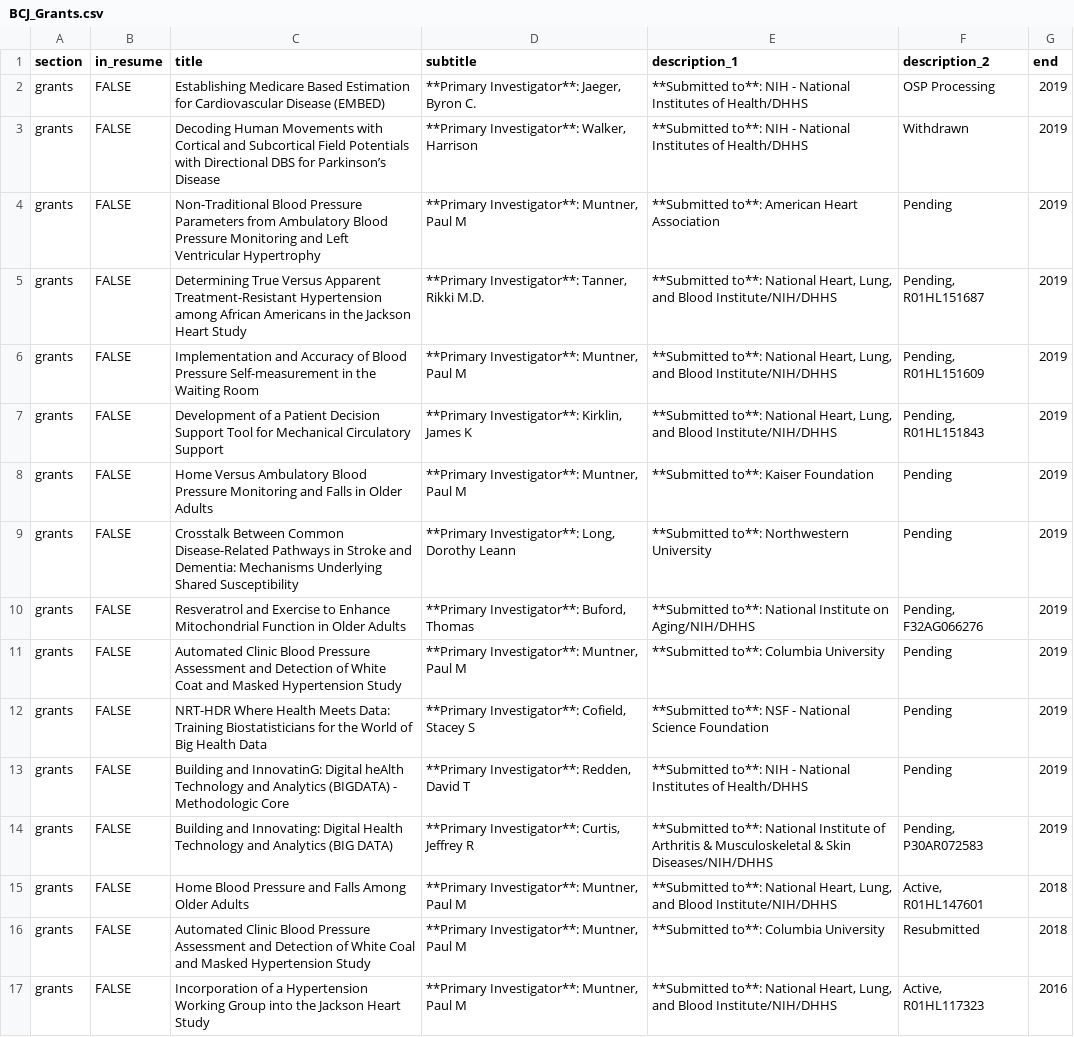
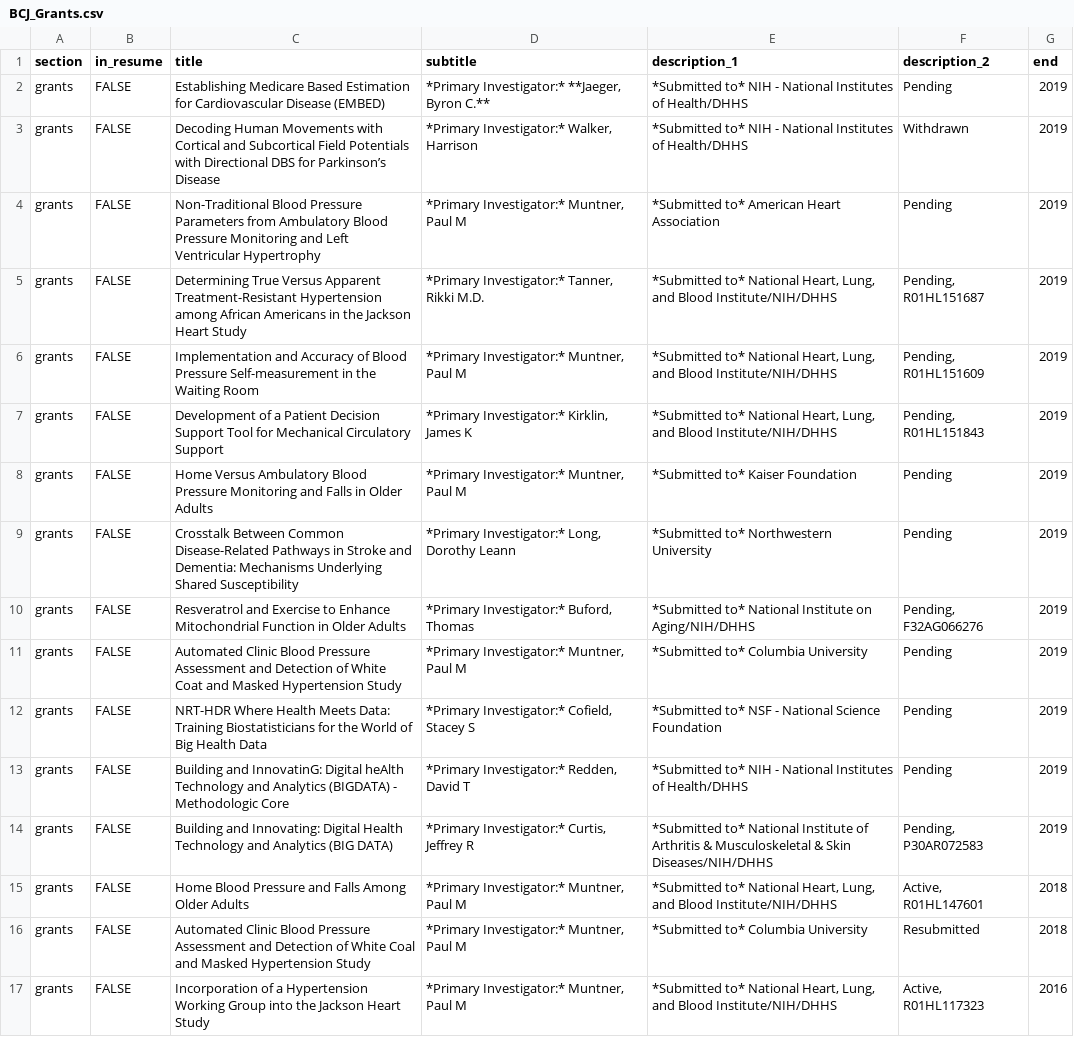
Before and after one commit to bcjaeger/CV-BCJ, a CSV file: data/output/BCJ_Grants.csv, drawn as a sheet; the diff names each change by its address in the sheet, - before the commit and + after, or states it on an @@ line.

```diff
--- a/data/output/BCJ_Grants.csv
+++ b/data/output/BCJ_Grants.csv
-D2 (subtitle): **Primary Investigator**: Jaeger, Byron C.
+D2 (subtitle): *Primary Investigator:* **Jaeger, Byron C.**
-E2:E3 (description_1): **Submitted to**: NIH -…
+E2:E3 (description_1): *Submitted to* NIH -…
-F2 (description_2): OSP Processing
+F2 (description_2): Pending
-D3 (subtitle): **Primary Investigator**: Walker, Harrison
+D3 (subtitle): *Primary Investigator:* Walker, Harrison
-D4 (subtitle): **Primary Investigator**: Muntner, Paul M
+D4 (subtitle): *Primary Investigator:* Muntner, Paul M
-E4 (description_1): **Submitted to**: American Heart Association
+E4 (description_1): *Submitted to* American Heart Association
-D5 (subtitle): **Primary Investigator**: Tanner, Rikki M.D.
+D5 (subtitle): *Primary Investigator:* Tanner, Rikki M.D.
-E5:E7 (description_1): **Submitted to**: National Heart,…
+E5:E7 (description_1): *Submitted to* National Heart,…
-D6 (subtitle): **Primary Investigator**: Muntner, Paul M
+D6 (subtitle): *Primary Investigator:* Muntner, Paul M
-D7 (subtitle): **Primary Investigator**: Kirklin, James K
+D7 (subtitle): *Primary Investigator:* Kirklin, James K
-D8 (subtitle): **Primary Investigator**: Muntner, Paul M
+D8 (subtitle): *Primary Investigator:* Muntner, Paul M
-E8 (description_1): **Submitted to**: Kaiser Foundation
+E8 (description_1): *Submitted to* Kaiser Foundation
-D9 (subtitle): **Primary Investigator**: Long, Dorothy Leann
+D9 (subtitle): *Primary Investigator:* Long, Dorothy Leann
-E9 (description_1): **Submitted to**: Northwestern University
+E9 (description_1): *Submitted to* Northwestern University
-D10 (subtitle): **Primary Investigator**: Buford, Thomas
+D10 (subtitle): *Primary Investigator:* Buford, Thomas
-E10 (description_1): **Submitted to**: National Institute…
+E10 (description_1): *Submitted to* National Institute…
-D11 (subtitle): **Primary Investigator**: Muntner, Paul M
+D11 (subtitle): *Primary Investigator:* Muntner, Paul M
-E11 (description_1): **Submitted to**: Columbia University
+E11 (description_1): *Submitted to* Columbia University
-D12 (subtitle): **Primary Investigator**: Cofield, Stacey S
+D12 (subtitle): *Primary Investigator:* Cofield, Stacey S
-E12 (description_1): **Submitted to**: NSF -…
+E12 (description_1): *Submitted to* NSF -…
-D13 (subtitle): **Primary Investigator**: Redden, David T
+D13 (subtitle): *Primary Investigator:* Redden, David T
-E13 (description_1): **Submitted to**: NIH -…
+E13 (description_1): *Submitted to* NIH -…
-D14 (subtitle): **Primary Investigator**: Curtis, Jeffrey R
+D14 (subtitle): *Primary Investigator:* Curtis, Jeffrey R
-E14 (description_1): **Submitted to**: National Institute…
+E14 (description_1): *Submitted to* National Institute…
-D15:D17 (subtitle): **Primary Investigator**: Muntner, Paul M
+D15:D17 (subtitle): *Primary Investigator:* Muntner, Paul M
-E15 (description_1): **Submitted to**: National Heart,…
+E15 (description_1): *Submitted to* National Heart,…
-E16 (description_1): **Submitted to**: Columbia University
+E16 (description_1): *Submitted to* Columbia University
-E17 (description_1): **Submitted to**: National Heart,…
+E17 (description_1): *Submitted to* National Heart,…
```
Also changed, not shown: data/manual/BCJ_Presentations.csv, data/manual/BCJ_Publications.csv, 11 other files.
